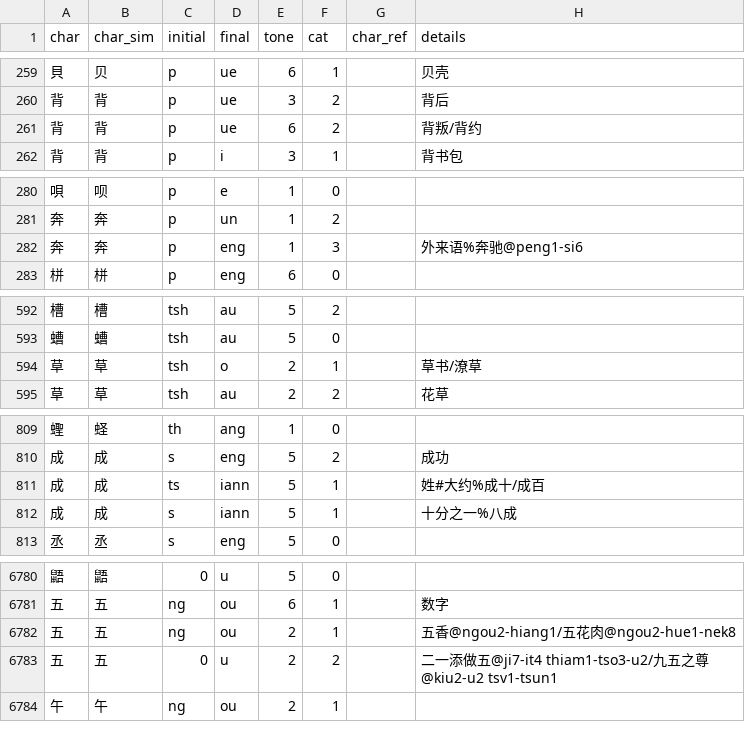
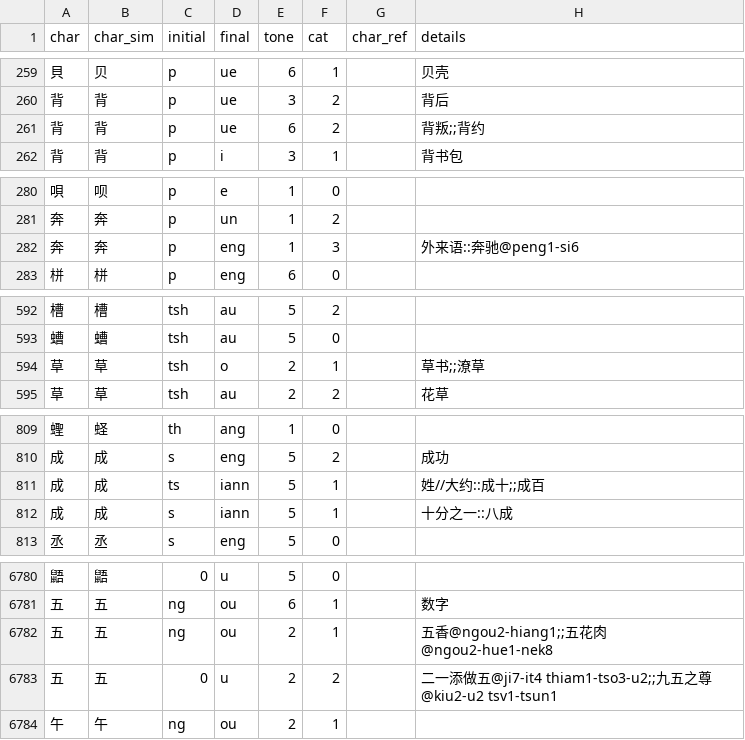
Before and after one commit to pujdict/pujdict, a CSV file: src/.vuepress/public/data/entries.csv, drawn as a sheet; only a part is shown, gaps mark what is left out; the diff covers the shown part only.

```diff
--- a/src/.vuepress/public/data/entries.csv
+++ b/src/.vuepress/public/data/entries.csv
@@ -260,3 +260,3 @@ char,char_sim,initial,final,tone,cat,char_ref,details
 背,背,p,ue,3,2,,背后
-背,背,p,ue,6,2,,背叛/背约
+背,背,p,ue,6,2,,背叛;;背约
 背,背,p,i,3,1,,背书包
@@ -281,3 +281,3 @@ char,char_sim,initial,final,tone,cat,char_ref,details
 奔,奔,p,un,1,2,,
-奔,奔,p,eng,1,3,,外来语%奔驰@peng1-si6
+奔,奔,p,eng,1,3,,外来语::奔驰@peng1-si6
 栟,栟,p,eng,6,0,,
@@ -593,3 +593,3 @@ char,char_sim,initial,final,tone,cat,char_ref,details
 螬,螬,tsh,au,5,0,,
-草,草,tsh,o,2,1,,草书/潦草
+草,草,tsh,o,2,1,,草书;;潦草
 草,草,tsh,au,2,2,,花草
@@ -810,4 +810,4 @@ char,char_sim,initial,final,tone,cat,char_ref,details
 成,成,s,eng,5,2,,成功
-成,成,ts,iann,5,1,,姓#大约%成十/成百
-成,成,s,iann,5,1,,十分之一%八成
+成,成,ts,iann,5,1,,姓//大约::成十;;成百
+成,成,s,iann,5,1,,十分之一::八成
 丞,丞,s,eng,5,0,,
@@ -6781,4 +6781,4 @@ char,char_sim,initial,final,tone,cat,char_ref,details
 五,五,ng,ou,6,1,,数字
-五,五,ng,ou,2,1,,五香@ngou2-hiang1/五花肉@ngou2-hue1-nek8
-五,五,0,u,2,2,,二一添做五@ji7-it4 thiam1-tso3-u2/九五之尊@kiu2-u2 tsv1-tsun1
+五,五,ng,ou,2,1,,五香@ngou2-hiang1;;五花肉@ngou2-hue1-nek8
+五,五,0,u,2,2,,二一添做五@ji7-it4 thiam1-tso3-u2;;九五之尊@kiu2-u2 tsv1-tsun1
 午,午,ng,ou,2,1,,
```
Also changed, not shown: 9 edited cells elsewhere in this file, 1 other file.
